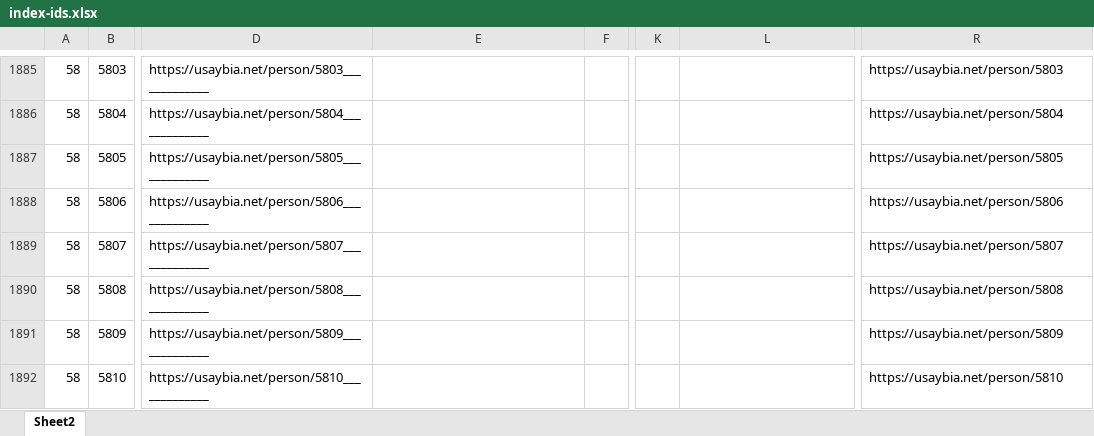
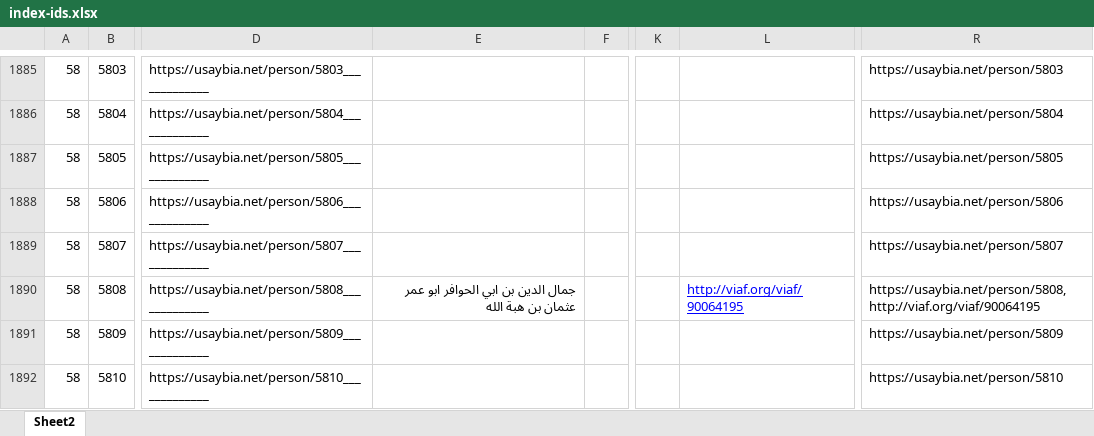
Before and after one commit to usaybia/usaybia-data, an Excel workbook: data/index-ids.xlsx, sheet Sheet2, drawn as a sheet; only a part is shown, gaps mark what is left out; values as stored, in another font and other column widths than the file's, no borders; the diff covers the shown part only; the diff names each change by its address in the sheet, - before the commit and + after, or states it on an @@ line.

Commit message:
Update index-ids.xlsx
Tagging people in recogito

```diff
--- a/data/index-ids.xlsx (sheet Sheet2)
+++ b/data/index-ids.xlsx (sheet Sheet2)
-E1890: (empty)
+E1890: جمال الدين بن ابي الحوافر ابو عمر عثمان بن هبة الله
-L1890: (empty)
+L1890: http://viaf.org/viaf/90064195
-R1890: https://usaybia.net/person/5808
+R1890: https://usaybia.net/person/5808,http://viaf.org/viaf/90064195
```
Also changed, not shown: 31 edited cells elsewhere in this sheet, hidden cells.
